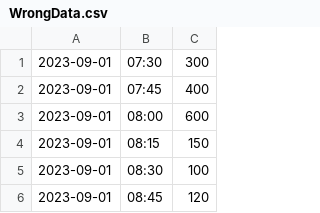
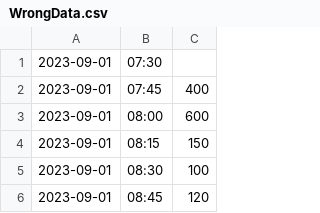
Before and after one commit to hoeyinf/comp1711, a CSV file: coursework/WrongData.csv, drawn as a sheet; only a part is shown.

```diff
--- a/coursework/WrongData.csv
+++ b/coursework/WrongData.csv
@@ -1,2 +1,2 @@
-2023-09-01,07:30,300
+2023-09-01,07:30,
 2023-09-01,07:45,400
```
Also changed, not shown: 2 other files.
